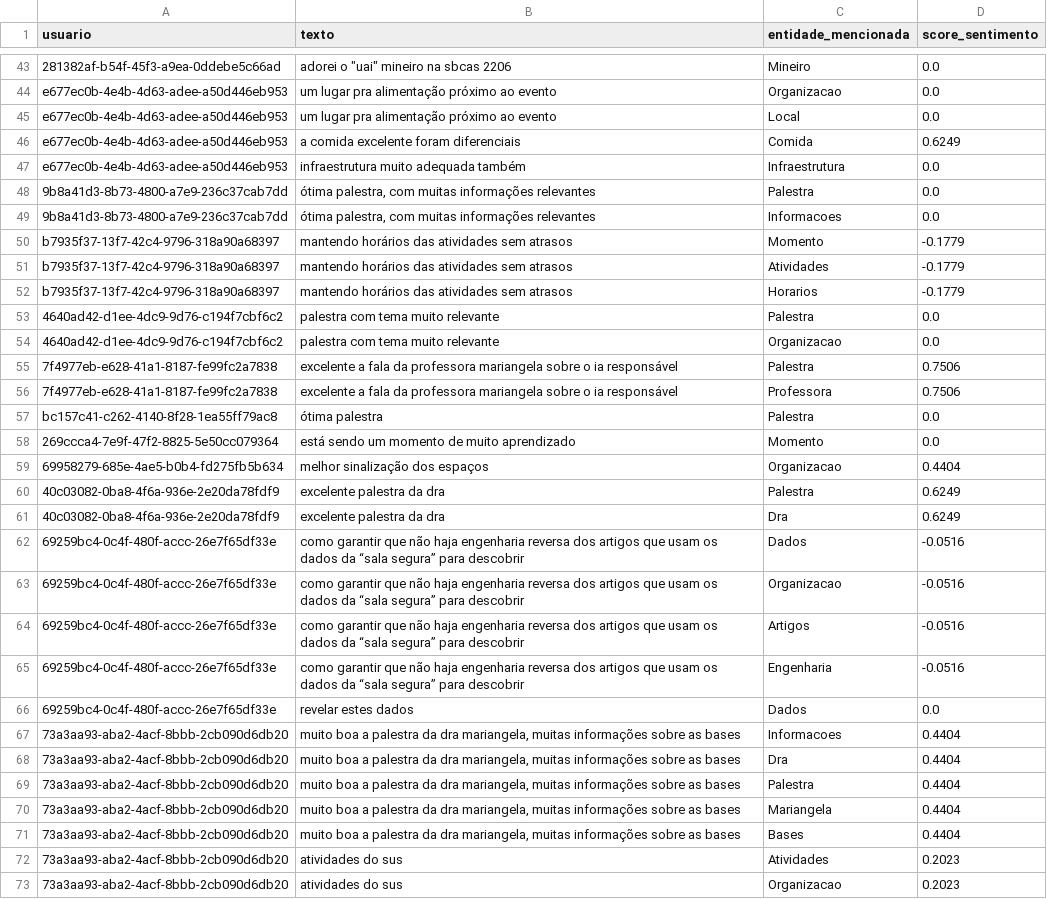
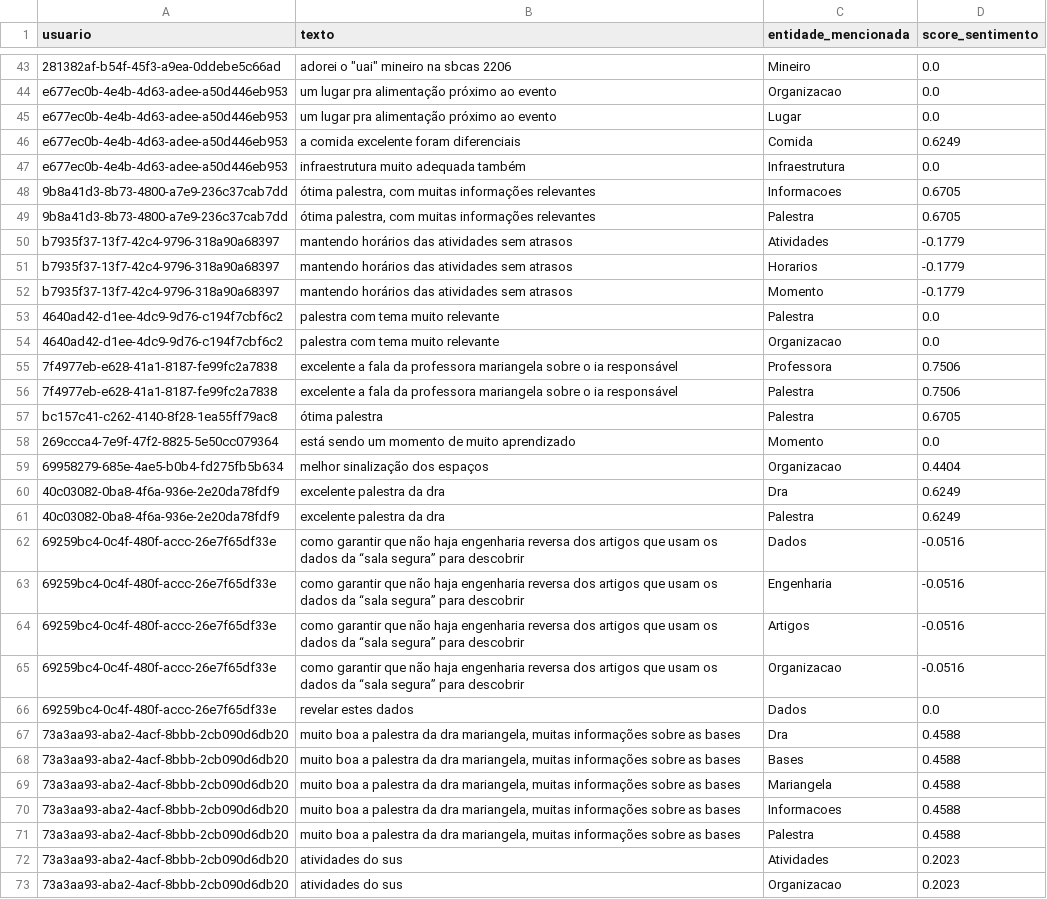
Before and after one commit to pedrohso7/tf-redes-complexas, a CSV file: tratamento_dados/filtro4-analise-sentimento/sbcas_sentimento.csv, drawn as a sheet; only a part is shown, gaps mark what is left out; removed rows and columns are numbered as before the commit, all else as after; the diff covers the shown part only; the diff names each change by its address in the sheet, - before the commit and + after, or states it on an @@ line.

```diff
--- a/tratamento_dados/filtro4-analise-sentimento/sbcas_sentimento.csv
+++ b/tratamento_dados/filtro4-analise-sentimento/sbcas_sentimento.csv
-C45 (entidade_mencionada): Local
+C45 (entidade_mencionada): Lugar
-C48 (entidade_mencionada): Palestra
+C48 (entidade_mencionada): Informacoes
-D48:D49 (score_sentimento): 0.0
+D48:D49 (score_sentimento): 0.6705
-C49 (entidade_mencionada): Informacoes
+C49 (entidade_mencionada): Palestra
@@ row 50 moved to row 52: b7935f37-13f7-42c4-9796-318a90a68397 @@
@@ row 56 moved to row 55: 7f4977eb-e628-41a1-8187-fe99fc2a7838 @@
-D57 (score_sentimento): 0.0
+D57 (score_sentimento): 0.6705
@@ row 61 moved to row 60: 40c03082-0ba8-4f6a-936e-2e20da78fdf9 @@
@@ row 65 moved to row 63: 69259bc4-0c4f-480f-accc-26e7f65df33e @@
-row 67: 73a3aa93-aba2-4acf-8bbb-2cb090d6db20 | muito boa a palestra da dra mariangela, muitas informações sobre as bases | Informacoes | 0.4404
-D67:D69 (score_sentimento): 0.4404
+D67:D69 (score_sentimento): 0.4588
-C68 (entidade_mencionada): Palestra
+C68 (entidade_mencionada): Bases
+row 70: 73a3aa93-aba2-4acf-8bbb-2cb090d6db20 | muito boa a palestra da dra mariangela, muitas informações sobre as bases | Informacoes | 0.4588
-C71 (entidade_mencionada): Bases
+C71 (entidade_mencionada): Palestra
-D71 (score_sentimento): 0.4404
+D71 (score_sentimento): 0.4588
```
Also changed, not shown: 2 added rows, 2 removed rows, 12 moved rows and 24 edited cells elsewhere in this file, tratamento_dados/filtro3-extracao-aspectos/comentarios_wit_extracao.csv, tratamento_dados/filtro4-analise-sentimento/comentarios_wit_sentimento.csv, 10 other files.
